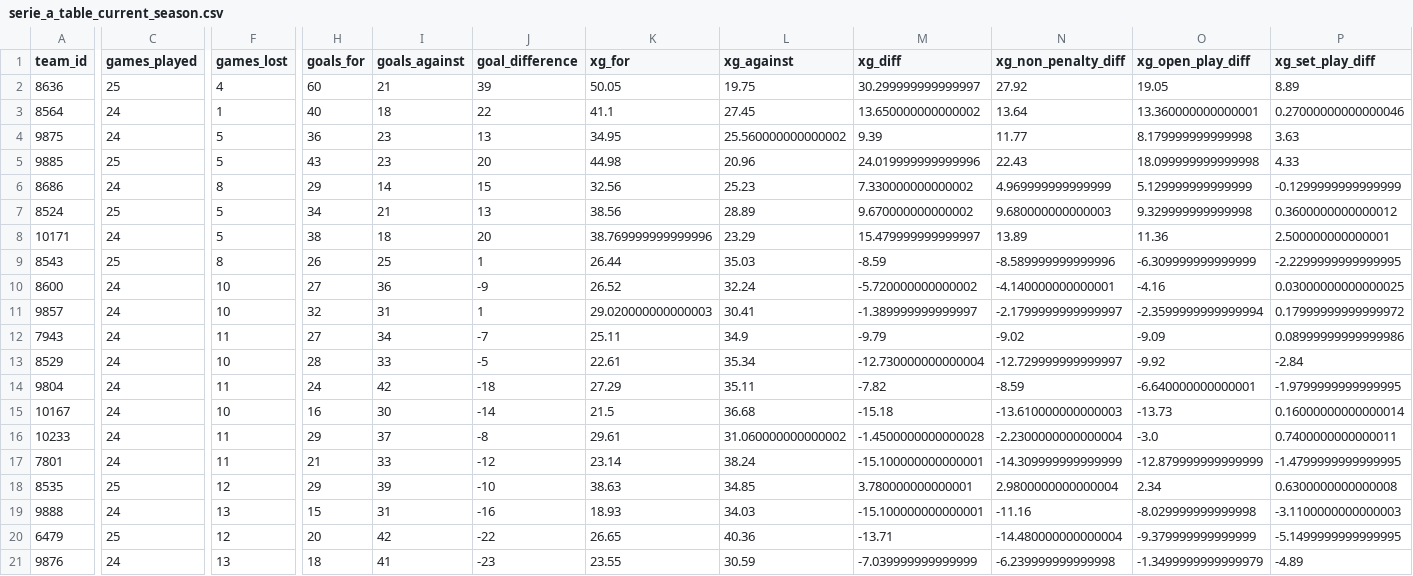
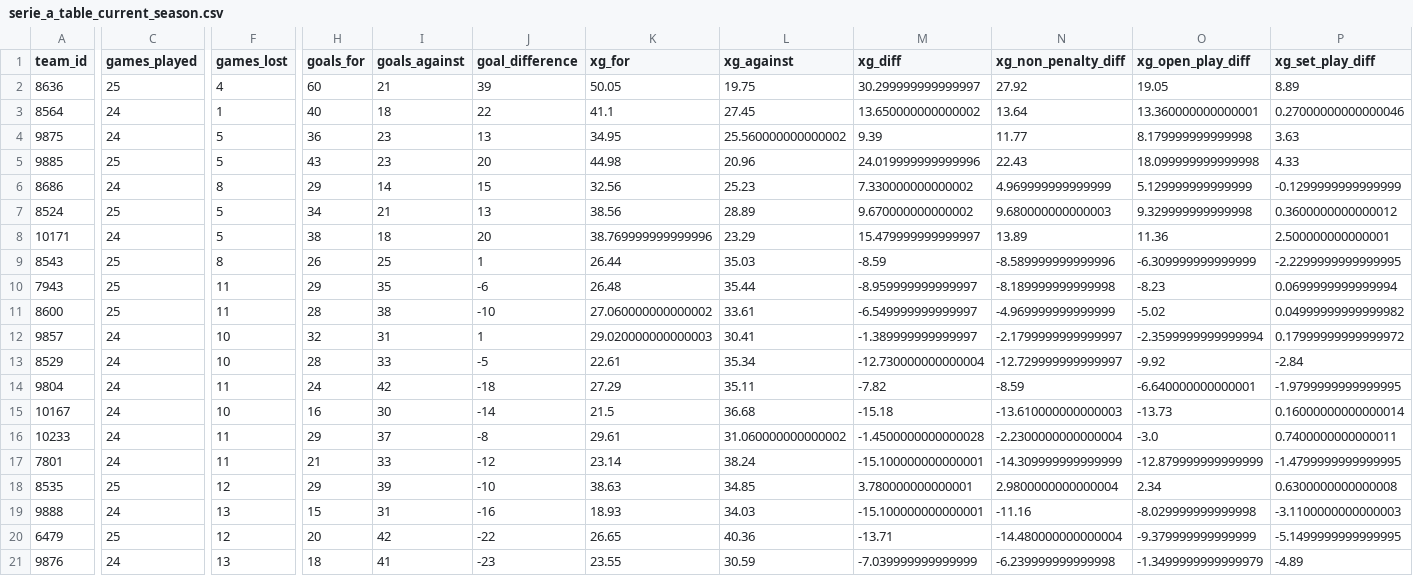
Before and after one commit to johnknightstats/johnknightstats.github.io, a CSV file: docs/dashboards/pl-table/serie_a_table_current_season.csv, drawn as a sheet; only a part is shown, gaps mark what is left out; removed rows and columns are numbered as before the commit, all else as after; rows hold the shown columns only; the diff covers the shown part only; the diff names each change by its address in the sheet, - before the commit and + after, or states it on an @@ line.

Commit message:
Refresh dashboards

```diff
--- a/docs/dashboards/pl-table/serie_a_table_current_season.csv
+++ b/docs/dashboards/pl-table/serie_a_table_current_season.csv
+row 10: 7943 | 25 | 11 | 29 | 35 | -6 | 26.48 | 35.44 | -8.959999999999997 | -8.189999999999998 | -8.23 | 0.0699999999999994
-C11 (games_played): 24
+C11 (games_played): 25
-F11 (games_lost): 10
+F11 (games_lost): 11
-H11 (goals_for): 27
+H11 (goals_for): 28
-I11 (goals_against): 36
+I11 (goals_against): 38
-J11 (goal_difference): -9
+J11 (goal_difference): -10
-K11 (xg_for): 26.52
+K11 (xg_for): 27.060000000000002
-L11 (xg_against): 32.24
+L11 (xg_against): 33.61
-M11 (xg_diff): -5.720000000000002
+M11 (xg_diff): -6.549999999999997
-N11 (xg_non_penalty_diff): -4.140000000000001
+N11 (xg_non_penalty_diff): -4.969999999999999
-O11 (xg_open_play_diff): -4.16
+O11 (xg_open_play_diff): -5.02
-P11 (xg_set_play_diff): 0.03000000000000025
+P11 (xg_set_play_diff): 0.04999999999999982
-row 12: 7943 | 24 | 11 | 27 | 34 | -7 | 25.11 | 34.9 | -9.79 | -9.02 | -9.09 | 0.08999999999999986
```
Also changed, not shown: 2 edited cells elsewhere in this file, docs/dashboards/pl-table/laliga_table_current_season.csv, 13 other files.
